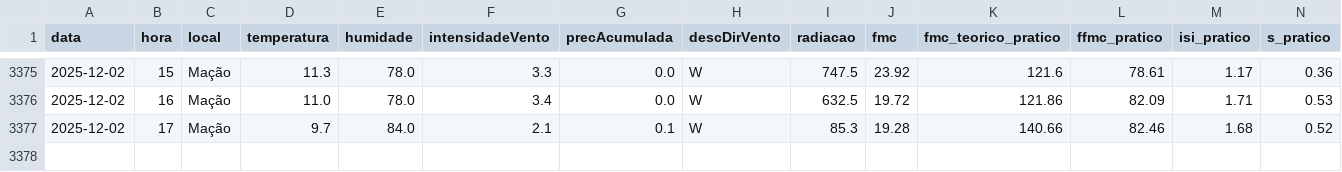
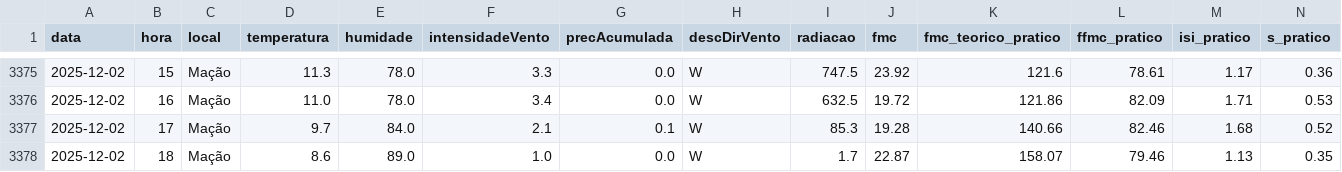
Before and after one commit to 23657/fwi-pipeline-ipt, a CSV file: dados_macao_fwi.csv, drawn as a sheet; only a part is shown, gaps mark what is left out; rows hold the shown columns only; the diff names each change by its address in the sheet, - before the commit and + after, or states it on an @@ line.

```diff
--- a/dados_macao_fwi.csv
+++ b/dados_macao_fwi.csv
+row 3378: 2025-12-02 | 18 | Mação | 8.6 | 89.0 | 1.0 | 0.0 | W | 1.7 | 22.87 | 158.07 | 79.46 | 1.13 | 0.35
```
Also changed, not shown: dados_ferreira_do_zezere_fwi.csv, dados_oleiros_fwi.csv, 1 other file.
